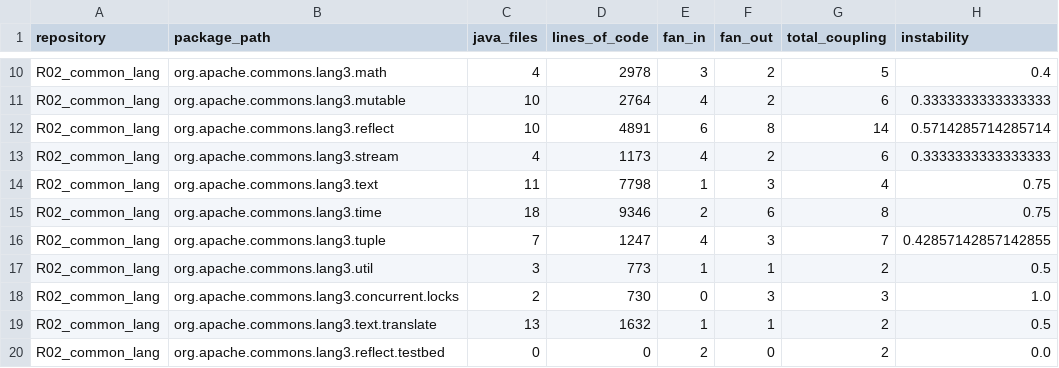
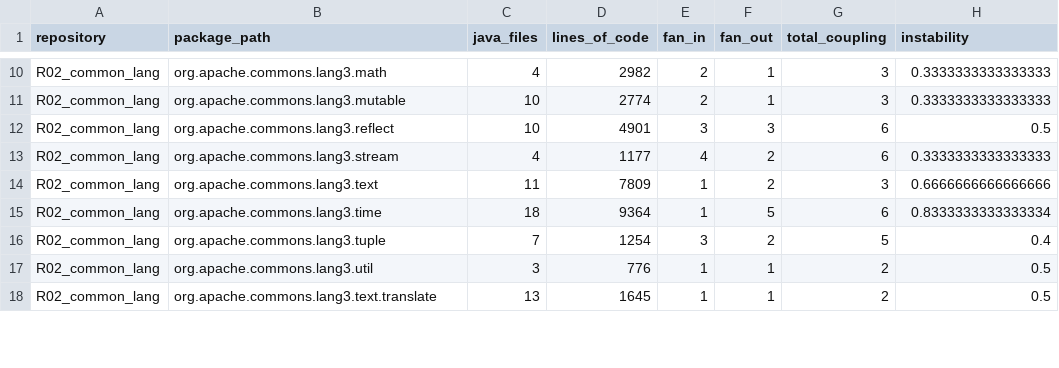
Before and after one commit to Dini-s/J26-SE-327, a CSV file: project/data/architecture/R02_common_lang_architecture.csv, drawn as a sheet; only a part is shown, gaps mark what is left out; removed rows and columns are numbered as before the commit, all else as after; the diff covers the shown part only; the diff names each change by its address in the sheet, - before the commit and + after, or states it on an @@ line.

```diff
--- a/project/data/architecture/R02_common_lang_architecture.csv
+++ b/project/data/architecture/R02_common_lang_architecture.csv
-D10 (lines_of_code): 2978
+D10 (lines_of_code): 2982
-E10 (fan_in): 3
+E10 (fan_in): 2
-F10:F11 (fan_out): 2
+F10:F11 (fan_out): 1
-G10 (total_coupling): 5
+G10 (total_coupling): 3
-H10 (instability): 0.4
+H10 (instability): 0.3333333333333333
-D11 (lines_of_code): 2764
+D11 (lines_of_code): 2774
-E11 (fan_in): 4
+E11 (fan_in): 2
-G11 (total_coupling): 6
+G11 (total_coupling): 3
-D12 (lines_of_code): 4891
+D12 (lines_of_code): 4901
-E12 (fan_in): 6
+E12 (fan_in): 3
-F12 (fan_out): 8
+F12 (fan_out): 3
-G12 (total_coupling): 14
+G12 (total_coupling): 6
-H12 (instability): 0.5714285714285714
+H12 (instability): 0.5
-D13 (lines_of_code): 1173
+D13 (lines_of_code): 1177
-D14 (lines_of_code): 7798
+D14 (lines_of_code): 7809
-F14 (fan_out): 3
+F14 (fan_out): 2
-G14 (total_coupling): 4
+G14 (total_coupling): 3
-H14 (instability): 0.75
+H14 (instability): 0.6666666666666666
-D15 (lines_of_code): 9346
+D15 (lines_of_code): 9364
-E15 (fan_in): 2
+E15 (fan_in): 1
-F15 (fan_out): 6
+F15 (fan_out): 5
-G15 (total_coupling): 8
+G15 (total_coupling): 6
-H15 (instability): 0.75
+H15 (instability): 0.8333333333333334
-D16 (lines_of_code): 1247
+D16 (lines_of_code): 1254
-E16 (fan_in): 4
+E16 (fan_in): 3
-F16 (fan_out): 3
+F16 (fan_out): 2
-G16 (total_coupling): 7
+G16 (total_coupling): 5
-H16 (instability): 0.42857142857142855
+H16 (instability): 0.4
-D17 (lines_of_code): 773
+D17 (lines_of_code): 776
-row 18: R02_common_lang | org.apache.commons.lang3.concurrent.locks | 2 | 730 | 0 | 3 | 3 | 1.0
-D18 (lines_of_code): 1632
+D18 (lines_of_code): 1645
-row 20: R02_common_lang | org.apache.commons.lang3.reflect.testbed | 0 | 0 | 2 | 0 | 2 | 0.0
```
Also changed, not shown: 1 added row, 2 removed rows and 30 edited cells elsewhere in this file, project/data/architecture/R03_jabref_architecture.csv, project/data/dependencies/R01_spring_petclinic_dependencies.csv, 11 other files.
